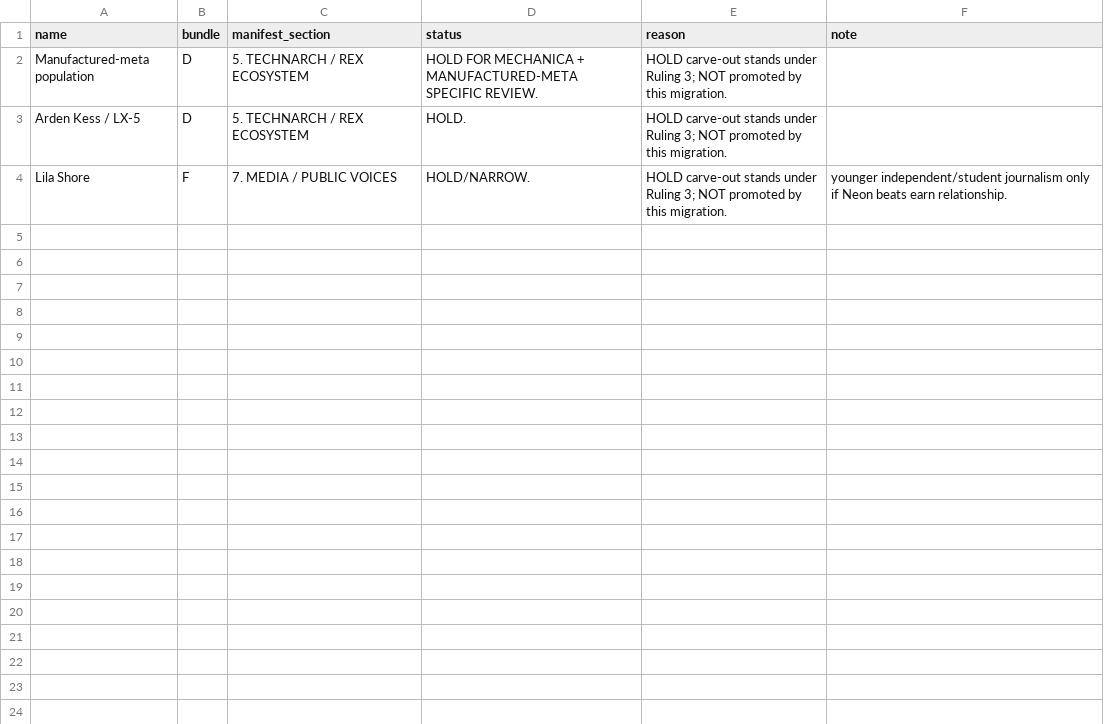
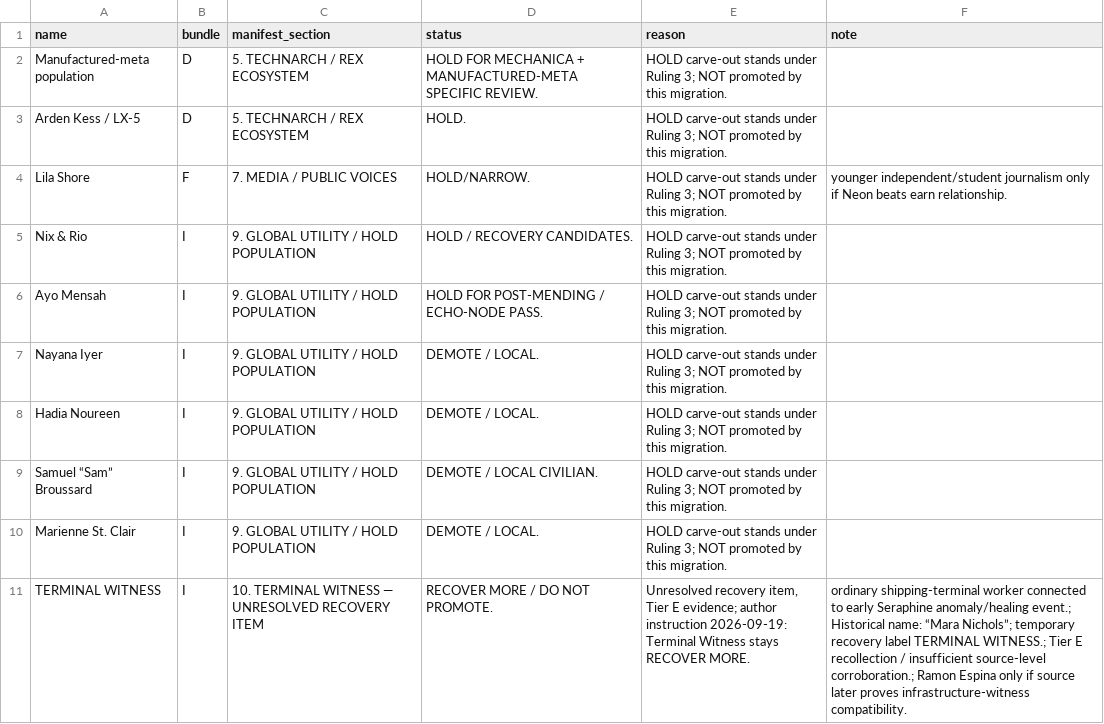
Before and after one commit to jacalder42/concord-saga-canon, a CSV file: canon/cast_held.csv, drawn as a sheet; the diff names each change by its address in the sheet, - before the commit and + after, or states it on an @@ line.

```diff
--- a/canon/cast_held.csv
+++ b/canon/cast_held.csv
+row 5: Nix & Rio | I | 9. GLOBAL UTILITY / HOLD POPULATION | HOLD / RECOVERY CANDIDATES. | HOLD carve-out stands under Ruling 3; NOT promoted by this migration.
+row 6: Ayo Mensah | I | 9. GLOBAL UTILITY / HOLD POPULATION | HOLD FOR POST-MENDING / ECHO-NODE PASS. | HOLD carve-out stands under Ruling 3; NOT promoted by this migration.
+row 7: Nayana Iyer | I | 9. GLOBAL UTILITY / HOLD POPULATION | DEMOTE / LOCAL. | HOLD carve-out stands under Ruling 3; NOT promoted by this migration.
+row 8: Hadia Noureen | I | 9. GLOBAL UTILITY / HOLD POPULATION | DEMOTE / LOCAL. | HOLD carve-out stands under Ruling 3; NOT promoted by this migration.
+row 9: Samuel “Sam” Broussard | I | 9. GLOBAL UTILITY / HOLD POPULATION | DEMOTE / LOCAL CIVILIAN. | HOLD carve-out stands under Ruling 3; NOT promoted by this migration.
+row 10: Marienne St. Clair | I | 9. GLOBAL UTILITY / HOLD POPULATION | DEMOTE / LOCAL. | HOLD carve-out stands under Ruling 3; NOT promoted by this migration.
+row 11: TERMINAL WITNESS | I | 10. TERMINAL WITNESS — UNRESOLVED RECOVERY ITEM | RECOVER MORE / DO NOT PROMOTE. | Unresolved recovery item, Tier E evidence; author instruction 2026-09-19: Terminal Witness stays RECOVER MORE. | ordinary shipping-terminal worker connected to early Seraphine anomaly/healing event.; Historical name: “Mara Nichols”; temporary recovery label TERMINAL WITNESS.; Tier E recollection / insufficient source-level corroboration.; Ramon Espina only if source later proves infrastructure-witness compatibility.
```
Also changed, not shown: canon/cast_retired_aliases.csv, 1 other file.
